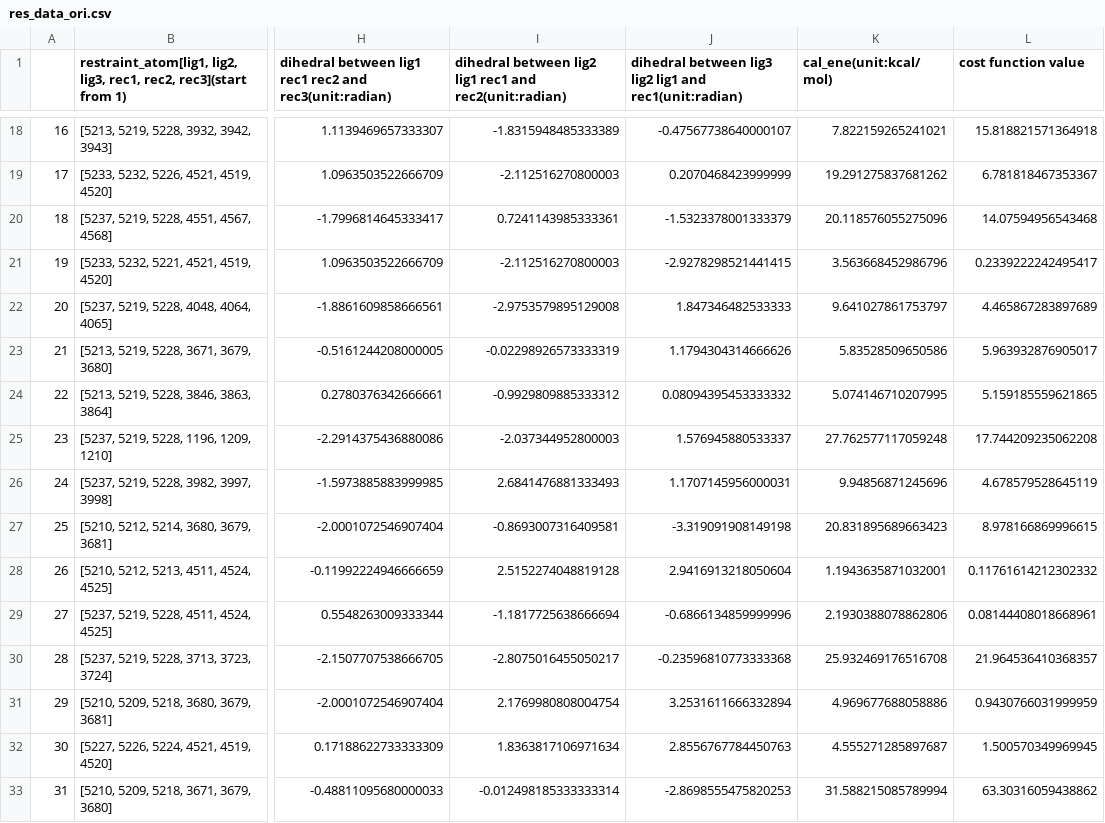
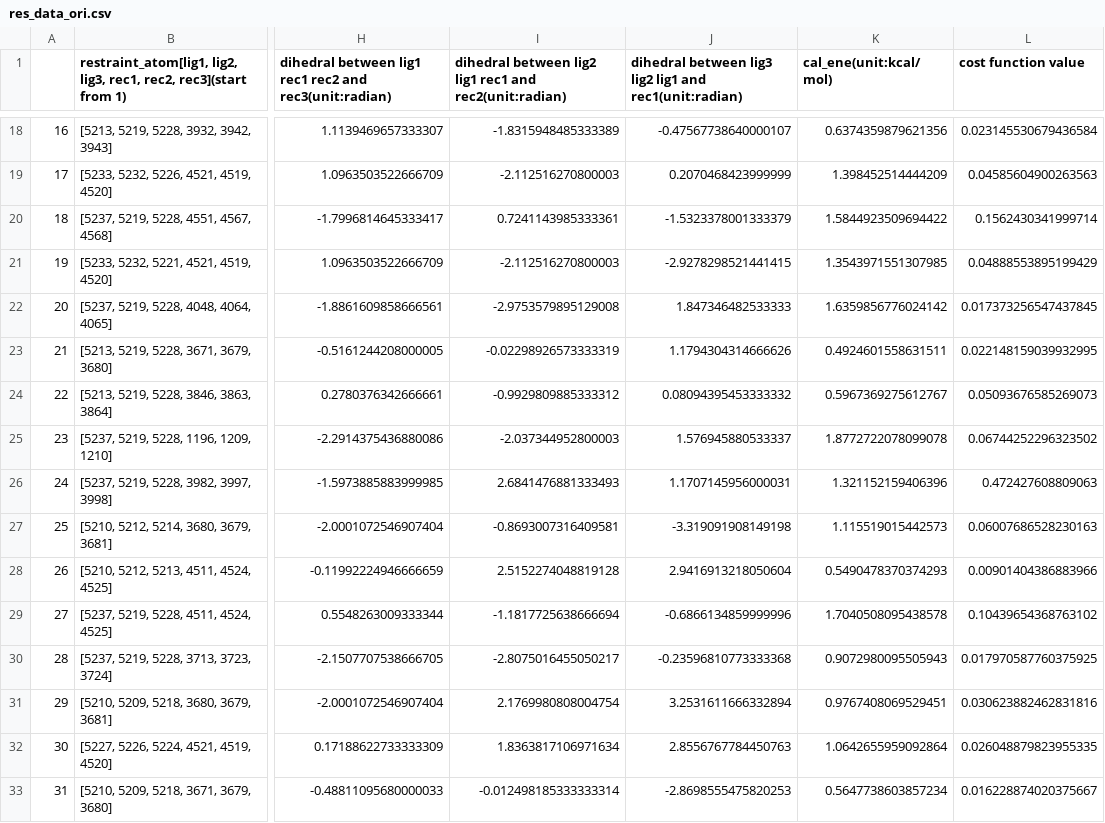
Before and after one commit to zlisysu/RED-E_function-based_Restraint_Selection, a CSV file: res_data_ori.csv, drawn as a sheet; only a part is shown, gaps mark what is left out; the diff covers the shown part only; the diff names each change by its address in the sheet, - before the commit and + after, or states it on an @@ line.

```diff
--- a/res_data_ori.csv
+++ b/res_data_ori.csv
-K18 (cal_ene(unit:kcal/mol)): 7.822159265241021
+K18 (cal_ene(unit:kcal/mol)): 0.6374359879621356
-L18 (cost function value): 15.818821571364918
+L18 (cost function value): 0.023145530679436584
-K19 (cal_ene(unit:kcal/mol)): 19.291275837681262
+K19 (cal_ene(unit:kcal/mol)): 1.398452514444209
-L19 (cost function value): 6.781818467353367
+L19 (cost function value): 0.04585604900263563
-K20 (cal_ene(unit:kcal/mol)): 20.118576055275096
+K20 (cal_ene(unit:kcal/mol)): 1.5844923509694422
-L20 (cost function value): 14.07594956543468
+L20 (cost function value): 0.1562430341999714
-K21 (cal_ene(unit:kcal/mol)): 3.563668452986796
+K21 (cal_ene(unit:kcal/mol)): 1.3543971551307985
-L21 (cost function value): 0.2339222242495417
+L21 (cost function value): 0.04888553895199429
-K22 (cal_ene(unit:kcal/mol)): 9.641027861753797
+K22 (cal_ene(unit:kcal/mol)): 1.6359856776024142
-L22 (cost function value): 4.465867283897689
+L22 (cost function value): 0.017373256547437845
-K23 (cal_ene(unit:kcal/mol)): 5.83528509650586
+K23 (cal_ene(unit:kcal/mol)): 0.4924601558631511
-L23 (cost function value): 5.963932876905017
+L23 (cost function value): 0.022148159039932995
-K24 (cal_ene(unit:kcal/mol)): 5.074146710207995
+K24 (cal_ene(unit:kcal/mol)): 0.5967369275612767
-L24 (cost function value): 5.159185559621865
+L24 (cost function value): 0.05093676585269073
-K25 (cal_ene(unit:kcal/mol)): 27.762577117059248
+K25 (cal_ene(unit:kcal/mol)): 1.8772722078099078
-L25 (cost function value): 17.744209235062208
+L25 (cost function value): 0.06744252296323502
-K26 (cal_ene(unit:kcal/mol)): 9.94856871245696
+K26 (cal_ene(unit:kcal/mol)): 1.321152159406396
-L26 (cost function value): 4.678579528645119
+L26 (cost function value): 0.472427608809063
-K27 (cal_ene(unit:kcal/mol)): 20.831895689663423
+K27 (cal_ene(unit:kcal/mol)): 1.115519015442573
-L27 (cost function value): 8.978166869996615
+L27 (cost function value): 0.06007686528230163
-K28 (cal_ene(unit:kcal/mol)): 1.1943635871032001
+K28 (cal_ene(unit:kcal/mol)): 0.5490478370374293
-L28 (cost function value): 0.11761614212302332
+L28 (cost function value): 0.00901404386883966
-K29 (cal_ene(unit:kcal/mol)): 2.1930388078862806
+K29 (cal_ene(unit:kcal/mol)): 1.7040508095438578
-L29 (cost function value): 0.08144408018668961
+L29 (cost function value): 0.10439654368763102
-K30 (cal_ene(unit:kcal/mol)): 25.932469176516708
+K30 (cal_ene(unit:kcal/mol)): 0.9072980095505943
-L30 (cost function value): 21.964536410368357
+L30 (cost function value): 0.017970587760375925
-K31 (cal_ene(unit:kcal/mol)): 4.969677688058886
+K31 (cal_ene(unit:kcal/mol)): 0.9767408069529451
-L31 (cost function value): 0.9430766031999959
+L31 (cost function value): 0.030623882462831816
-K32 (cal_ene(unit:kcal/mol)): 4.555271285897687
+K32 (cal_ene(unit:kcal/mol)): 1.0642655959092864
-L32 (cost function value): 1.500570349969945
+L32 (cost function value): 0.026048879823955335
-K33 (cal_ene(unit:kcal/mol)): 31.588215085789994
+K33 (cal_ene(unit:kcal/mol)): 0.5647738603857234
-L33 (cost function value): 63.30316059438862
+L33 (cost function value): 0.016228874020375667
```
Also changed, not shown: 92 edited cells elsewhere in this file, res_databystd.csv, state_s0.csv, 8 other files.
